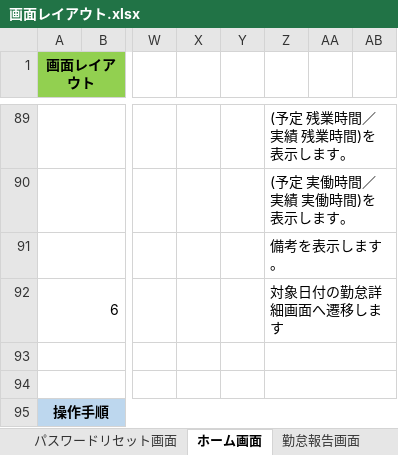
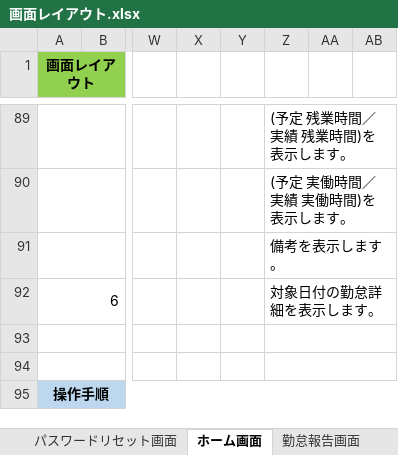
Before and after one commit to engineer-mogura/docs, an Excel workbook: atndnc-mngmnt/documents/basic-design-documents/functional-design/screen-design/画面レイアウト.xlsx, sheet ホーム画面, drawn as a sheet; only a part is shown, gaps mark what is left out; values as stored, in another font and other column widths than the file's, no borders; charts and pictures not drawn; the diff names each change by its address in the sheet, - before the commit and + after, or states it on an @@ line.

```diff
--- a/atndnc-mngmnt/documents/basic-design-documents/functional-design/screen-design/画面レイアウト.xlsx (sheet ホーム画面)
+++ b/atndnc-mngmnt/documents/basic-design-documents/functional-design/screen-design/画面レイアウト.xlsx (sheet ホーム画面)
-Z92: 対象日付の勤怠詳細画面へ遷移します
+Z92: 対象日付の勤怠詳細を表示します。
```
Also changed, not shown: sheet ダッシュボード画面, sheet 概要, sheet 共通部品, sheet 勤怠詳細画面 (2), sheet 勤怠管理一覧画面, sheet 勤怠詳細画面, 2 more sheets, other sheet tabs, charts or pictures, atndnc-mngmnt/documents/basic-design-documents/functional-design/screen-design/画面一覧.xlsx.
